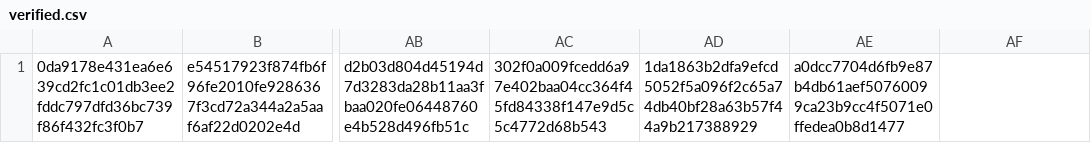
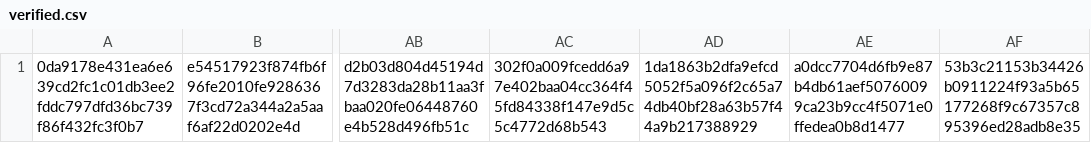
Before and after one commit to CrafterBotOfficial/GorillaTextureLoaderV2, a CSV file: verified.csv, drawn as a sheet; only a part is shown, gaps mark what is left out; the diff names each change by its address in the sheet, - before the commit and + after, or states it on an @@ line.

Commit message:
Update verified.csv

```diff
--- a/verified.csv
+++ b/verified.csv
-AF1: (empty)
+AF1: 53b3c21153b34426b0911224f93a5b65177268f9c67357c895396ed28adb8e35
```
